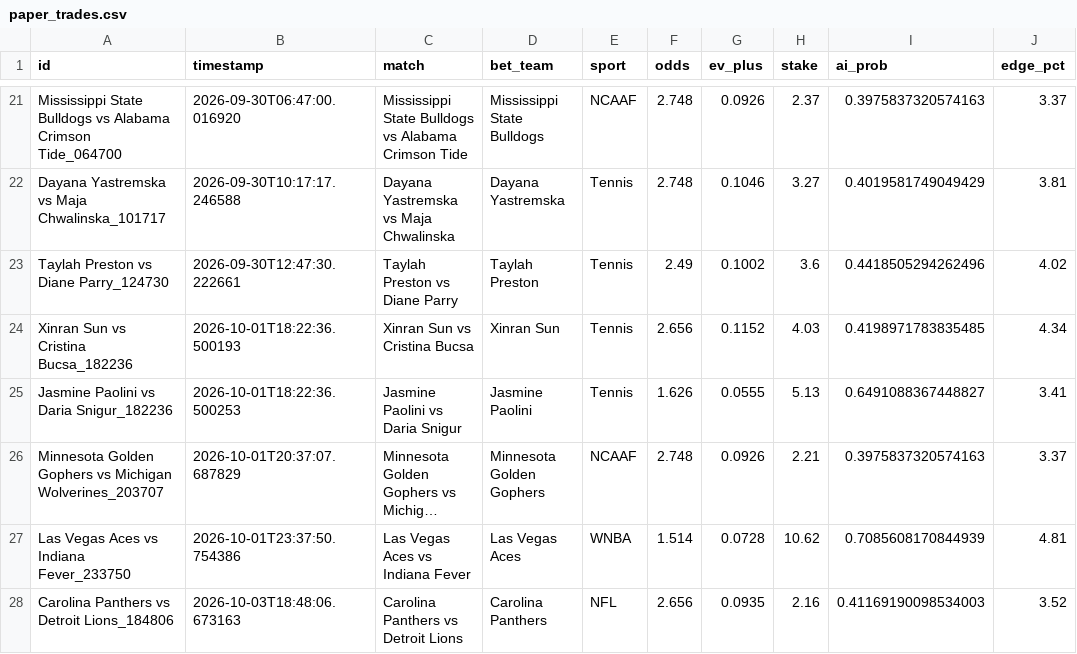
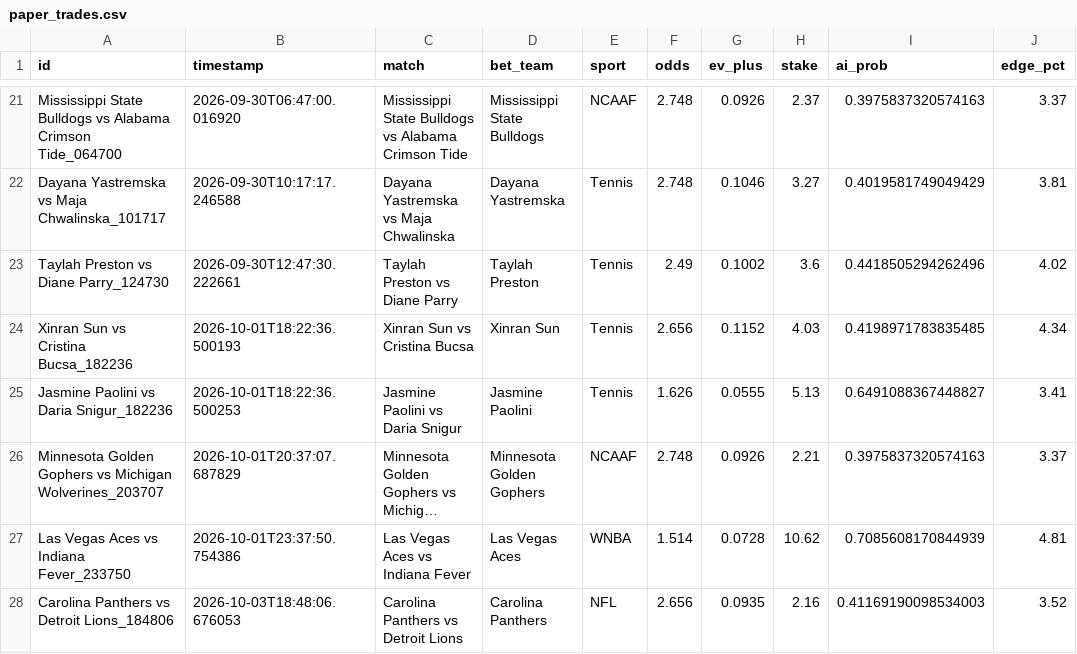
Before and after one commit to alexaspi-hub/mainsell, a CSV file: paper_trades.csv, drawn as a sheet; only a part is shown, gaps mark what is left out; long unchanged cells end in …; the diff names each change by its address in the sheet, - before the commit and + after, or states it on an @@ line.

Commit message:
Update paper_trades.csv — 2026-10-03T18:48:12

```diff
--- a/paper_trades.csv
+++ b/paper_trades.csv
-B28 (timestamp): 2026-10-03T18:48:06.673163
+B28 (timestamp): 2026-10-03T18:48:06.676053
```
